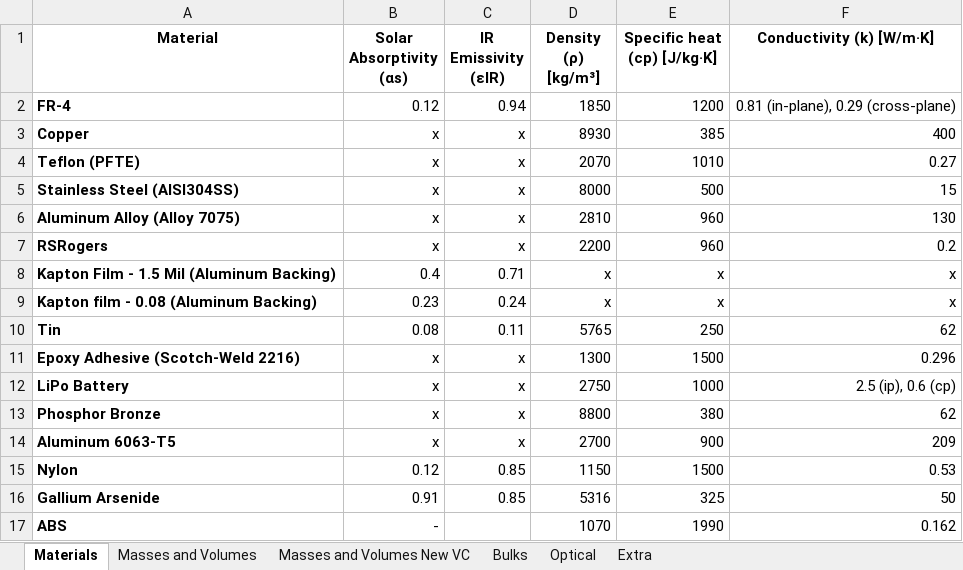
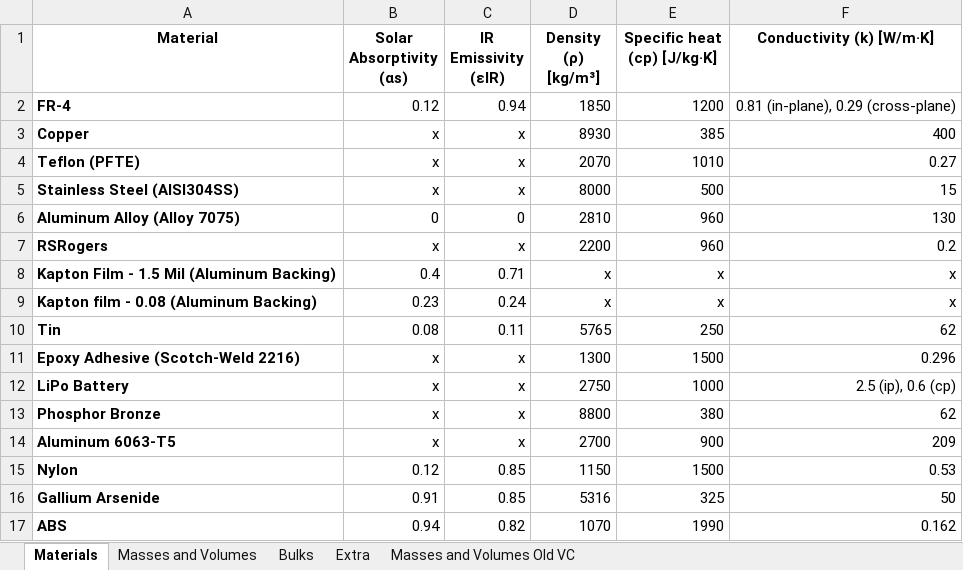
Before and after one commit to o-pvnrt/PoCat-Thermal, an Excel workbook: PoCat3_Thermal_Model_Mass_Properties.xlsx, sheet Materials, drawn as a sheet; values as stored, in another font and other column widths than the file's, no borders; table styles not drawn; the diff names each change by its address in the sheet, - before the commit and + after, or states it on an @@ line.

```diff
--- a/PoCat3_Thermal_Model_Mass_Properties.xlsx (sheet Materials)
+++ b/PoCat3_Thermal_Model_Mass_Properties.xlsx (sheet Materials)
-sheet tab: Masses and Volumes New VC
-sheet tab: Optical
+sheet tab: Masses and Volumes Old VC
-B6 (Solar Absorptivity (αs)): x
+B6 (Solar Absorptivity (αs)): 0
-C6 (IR Emissivity (εIR)): x
+C6 (IR Emissivity (εIR)): 0
-B17 (Solar Absorptivity (αs)): -
+B17 (Solar Absorptivity (αs)): 0.94
-C17 (IR Emissivity (εIR)): (empty)
+C17 (IR Emissivity (εIR)): 0.82
```
Also changed, not shown: sheet Bulks, sheet Masses and Volumes, formulas that keep their value.
